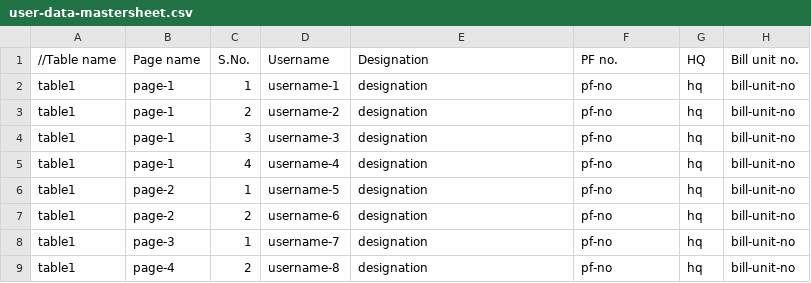
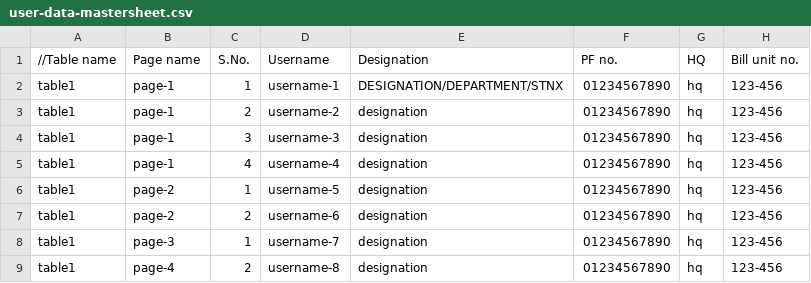
Before and after one commit to shishupal082/project, a CSV file: app/mastersheet/csv/user-data-mastersheet.csv, drawn as a sheet.

Commit message:
improved mastersheet styling

```diff
--- a/app/mastersheet/csv/user-data-mastersheet.csv
+++ b/app/mastersheet/csv/user-data-mastersheet.csv
@@ -1,9 +1,9 @@
 //Table name,Page name,S.No.,Username,Designation,PF no.,HQ,Bill unit no.
-table1,page-1,1,username-1,designation,pf-no,hq,bill-unit-no
-table1,page-1,2,username-2,designation,pf-no,hq,bill-unit-no
-table1,page-1,3,username-3,designation,pf-no,hq,bill-unit-no
-table1,page-1,4,username-4,designation,pf-no,hq,bill-unit-no
-table1,page-2,1,username-5,designation,pf-no,hq,bill-unit-no
-table1,page-2,2,username-6,designation,pf-no,hq,bill-unit-no
-table1,page-3,1,username-7,designation,pf-no,hq,bill-unit-no
-table1,page-4,2,username-8,designation,pf-no,hq,bill-unit-no
+table1,page-1,1,username-1,DESIGNATION/DEPARTMENT/STNX,01234567890,hq,123-456
+table1,page-1,2,username-2,designation,01234567890,hq,123-456
+table1,page-1,3,username-3,designation,01234567890,hq,123-456
+table1,page-1,4,username-4,designation,01234567890,hq,123-456
+table1,page-2,1,username-5,designation,01234567890,hq,123-456
+table1,page-2,2,username-6,designation,01234567890,hq,123-456
+table1,page-3,1,username-7,designation,01234567890,hq,123-456
+table1,page-4,2,username-8,designation,01234567890,hq,123-456
```
Also changed, not shown: 20 other files.
